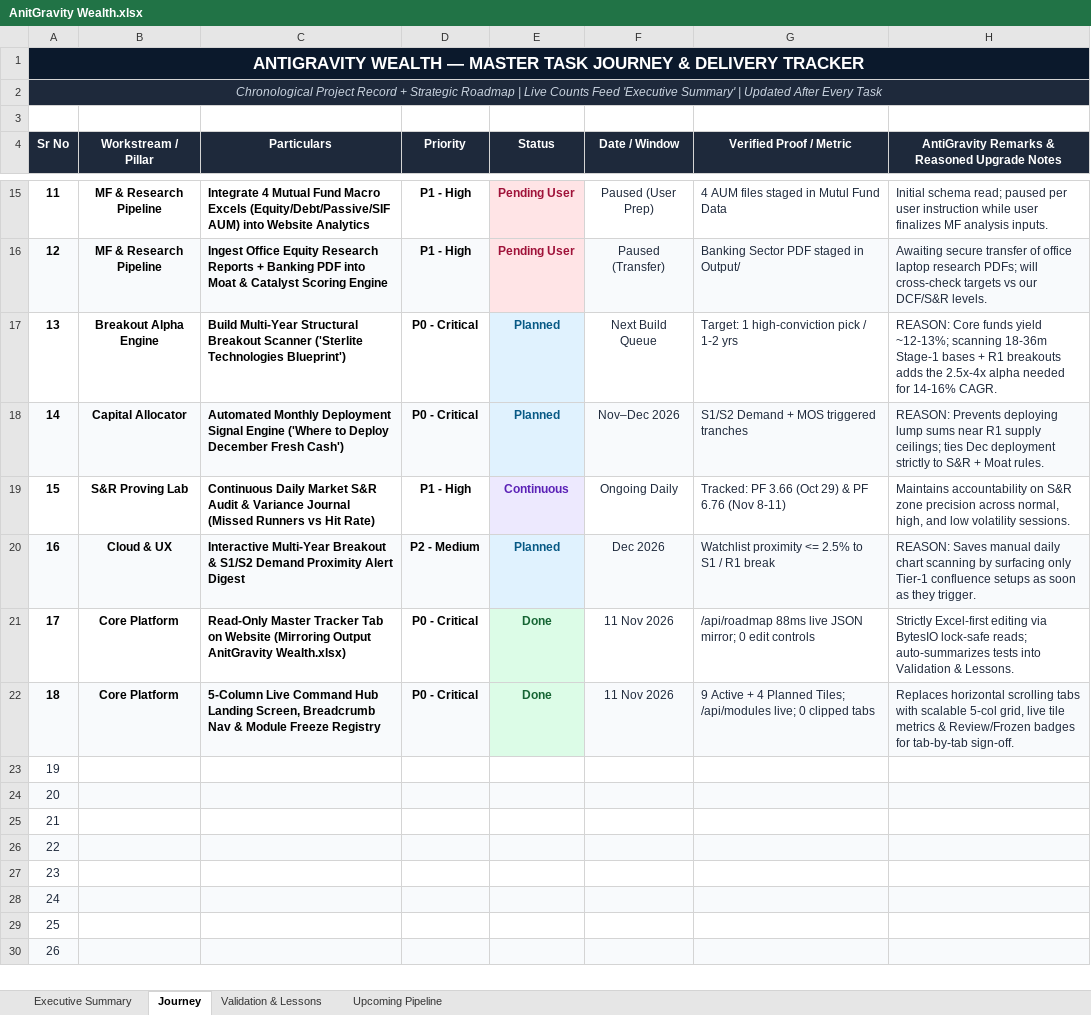
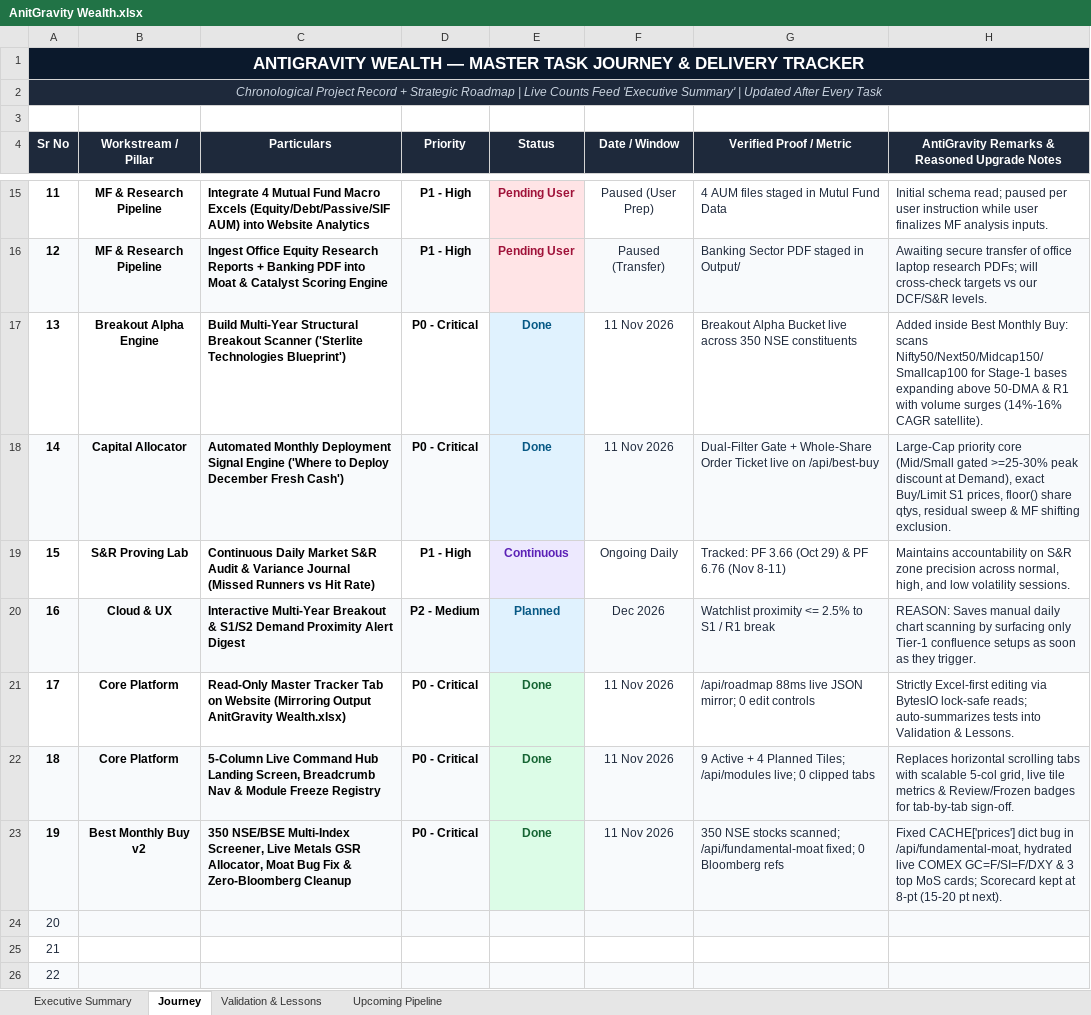
Before and after one commit to ladhakartik21-code/antigravity-portfolio, an Excel workbook: AnitGravity Wealth.xlsx, sheet Journey, drawn as a sheet; only a part is shown, gaps mark what is left out; the shorter side is filled out with more unchanged rows; values as stored, in another font and other column widths than the file's, no borders; conditional formats not drawn; the diff names each change by its address in the sheet, - before the commit and + after, or states it on an @@ line.

Commit message:
Deploy AnitGravity Wealth.xlsx

```diff
--- a/AnitGravity Wealth.xlsx (sheet Journey)
+++ b/AnitGravity Wealth.xlsx (sheet Journey)
-E17:E18 (Status): Planned
+E17:E18 (Status): Done
-F17 (Date / Window): Next Build Queue
+F17 (Date / Window): 11 Nov 2026
-G17 (Verified Proof / Metric): Target: 1 high-conviction pick / 1-2 yrs
+G17 (Verified Proof / Metric): Breakout Alpha Bucket live across 350 NSE constituents
-H17: REASON: Core funds yield ~12-13%; scanning 18-36m Stage-1 bases + R1 breakouts adds the 2.5x-4x alpha needed for 14-16% CAGR.
+H17: Added inside Best Monthly Buy: scans Nifty50/Next50/Midcap150/Smallcap100 for Stage-1 bases expanding above 50-DMA & R1 with volume surges (14%-16% CAGR satellite).
-F18 (Date / Window): Nov–Dec 2026
+F18 (Date / Window): 11 Nov 2026
-G18 (Verified Proof / Metric): S1/S2 Demand + MOS triggered tranches
+G18 (Verified Proof / Metric): Dual-Filter Gate + Whole-Share Order Ticket live on /api/best-buy
-H18: REASON: Prevents deploying lump sums near R1 supply ceilings; ties Dec deployment strictly to S&R + Moat rules.
+H18: Large-Cap priority core (Mid/Small gated >=25-30% peak discount at Demand), exact Buy/Limit S1 prices, floor() share qtys, residual sweep & MF shifting exclusion.
-A23:D23 fill: none
+A23:D23 fill: #F8FAFC
@@ A23 bold: off → on, text colour: #1E293B → black @@
-B23 (Workstream / Pillar): (empty)
+B23 (Workstream / Pillar): Best Monthly Buy v2
-C23 (Particulars): (empty)
+C23 (Particulars): 350 NSE/BSE Multi-Index Screener, Live Metals GSR Allocator, Moat Bug Fix & Zero-Bloomberg Cleanup
-D23 (Priority): (empty)
+D23 (Priority): P0 - Critical
-E23 (Status): (empty)
+E23 (Status): Done
-E23 fill: none
+E23 fill: #DCFCE7
-F23 (Date / Window): (empty)
+F23 (Date / Window): 11 Nov 2026
-F23:H23 fill: none
+F23:H23 fill: #F8FAFC
-G23 (Verified Proof / Metric): (empty)
+G23 (Verified Proof / Metric): 350 NSE stocks scanned; /api/fundamental-moat fixed; 0 Bloomberg refs
-H23: (empty)
+H23: Fixed CACHE['prices'] dict bug in /api/fundamental-moat, hydrated live COMEX GC=F/SI=F/DXY & 3 top MoS cards; Scorecard kept at 8-pt (15-20 pt next).
```
Also changed, not shown: sheet Executive Summary, sheet Upcoming Pipeline, formulas that keep their value.
